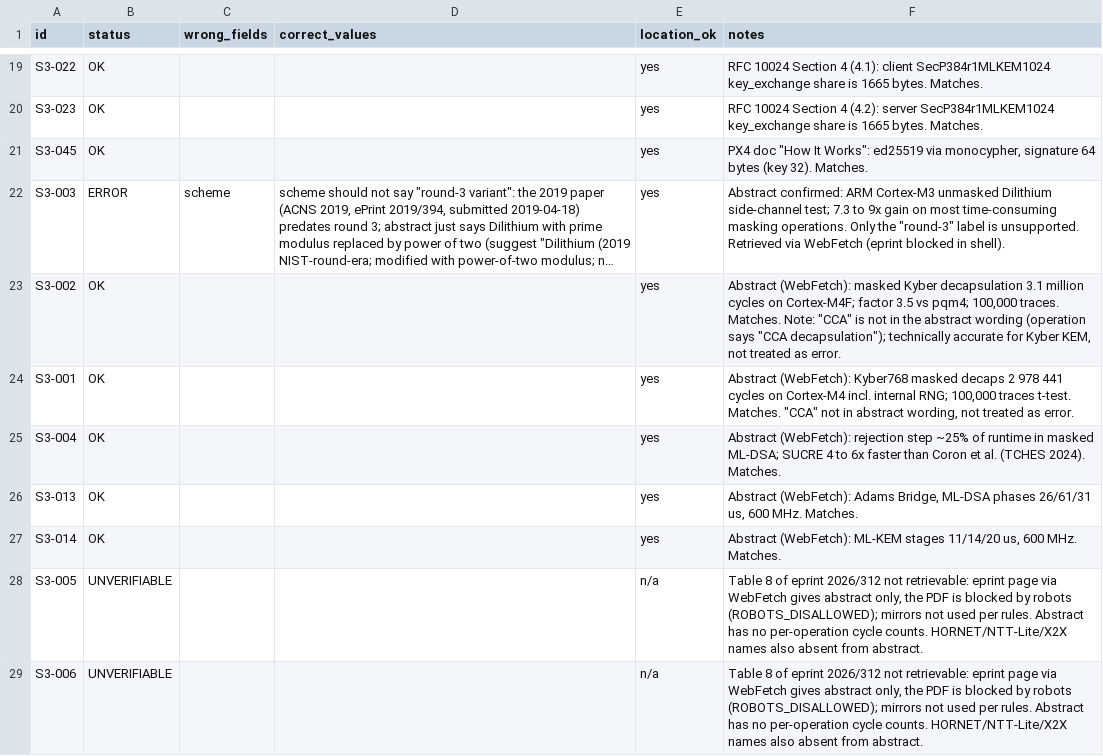
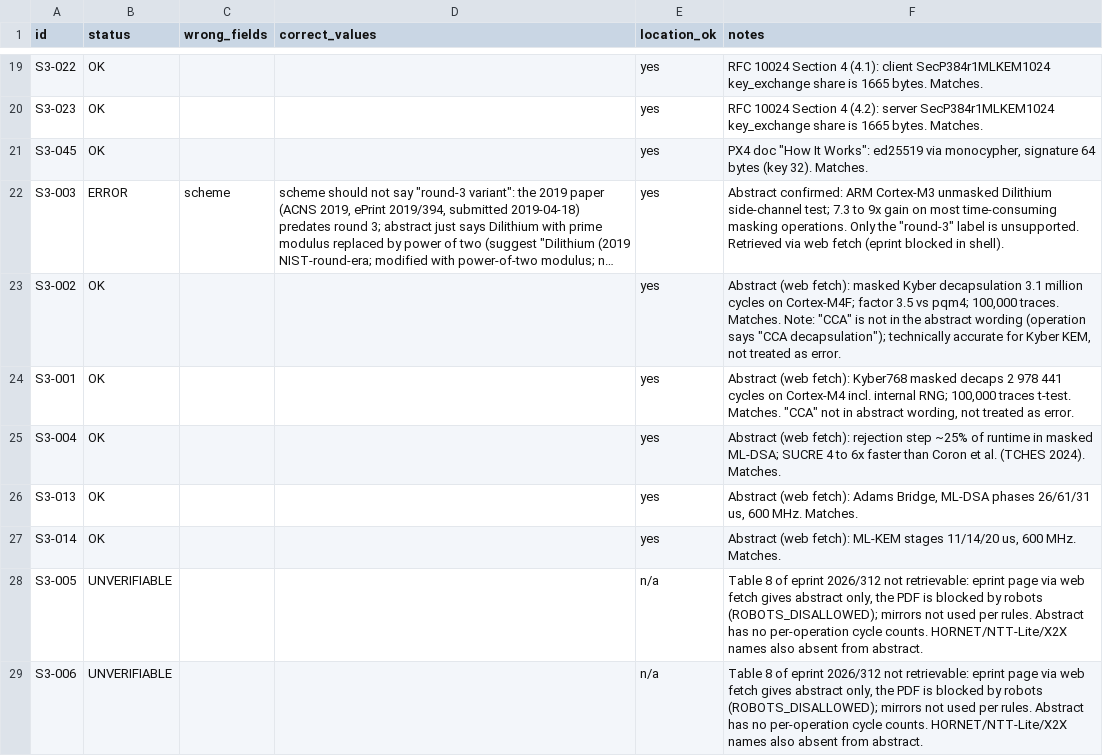
Before and after one commit to hudasol/post-quantum-security, a CSV file: data/verify2/H1_results.csv, drawn as a sheet; only a part is shown, gaps mark what is left out; long unchanged cells end in …; the diff covers the shown part only; the diff names each change by its address in the sheet, - before the commit and + after, or states it on an @@ line.

```diff
--- a/data/verify2/H1_results.csv
+++ b/data/verify2/H1_results.csv
-F22 (notes): …Retrieved via WebFetch (eprint blocked…
+F22 (notes): …Retrieved via web fetch (eprint blocked…
-F23 (notes): Abstract (WebFetch): masked Kyber…
+F23 (notes): Abstract (web fetch): masked Kyber…
-F24 (notes): Abstract (WebFetch): Kyber768 masked…
+F24 (notes): Abstract (web fetch): Kyber768 masked…
-F25 (notes): Abstract (WebFetch): rejection step…
+F25 (notes): Abstract (web fetch): rejection step…
-F26 (notes): Abstract (WebFetch): Adams Bridge,…
+F26 (notes): Abstract (web fetch): Adams Bridge,…
-F27 (notes): Abstract (WebFetch): ML-KEM stages…
+F27 (notes): Abstract (web fetch): ML-KEM stages…
-F28:F29 (notes): …page via WebFetch gives abstract…
+F28:F29 (notes): …page via web fetch gives abstract…
```
Also changed, not shown: 11 edited cells elsewhere in this file, data/raw/S7_new_rows.csv, data/verify2/H4_results.csv, 10 other files.
